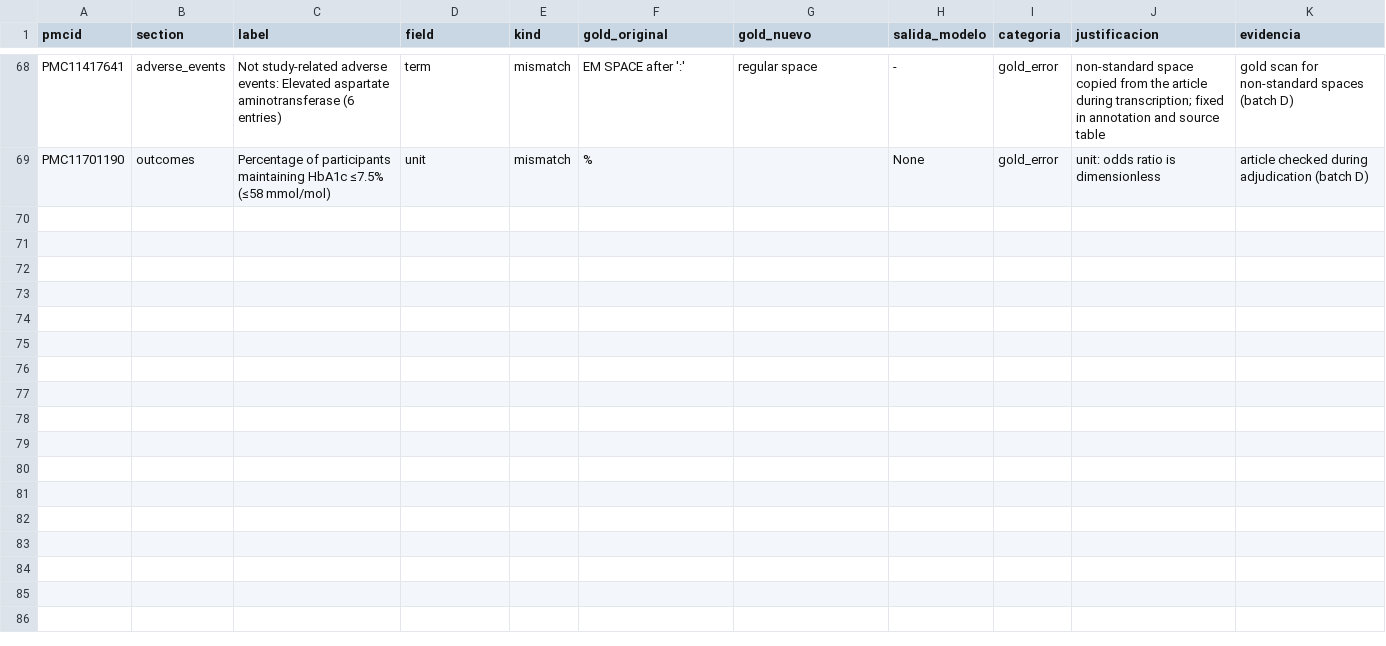
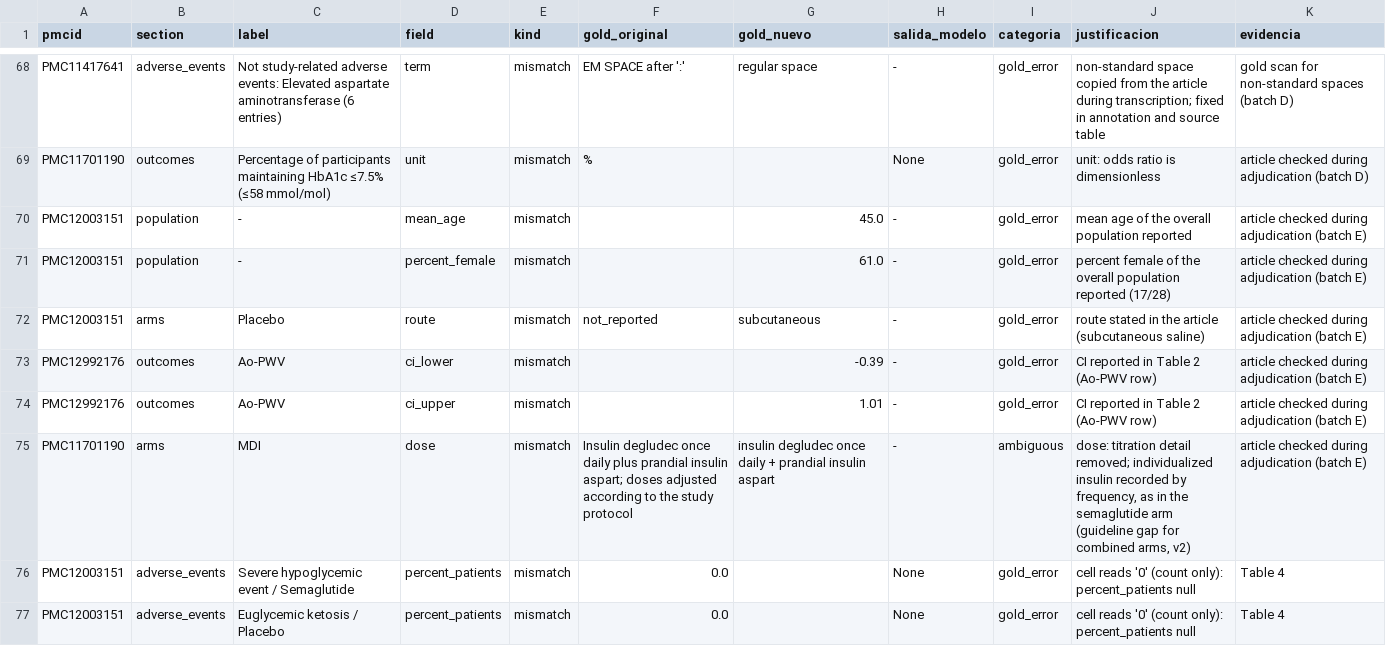
Before and after one commit to MaricelPS/llm-rct-extraction-eval, a CSV file: data/gold/adjudications.csv, drawn as a sheet; only a part is shown, gaps mark what is left out; the diff covers the shown part only; the diff names each change by its address in the sheet, - before the commit and + after, or states it on an @@ line.

```diff
--- a/data/gold/adjudications.csv
+++ b/data/gold/adjudications.csv
+row 70: PMC12003151 | population | - | mean_age | mismatch |  | 45.0 | - | gold_error | mean age of the overall population reported | article checked during adjudication (batch E)
+row 71: PMC12003151 | population | - | percent_female | mismatch |  | 61.0 | - | gold_error | percent female of the overall population reported (17/28) | article checked during adjudication (batch E)
+row 72: PMC12003151 | arms | Placebo | route | mismatch | not_reported | subcutaneous | - | gold_error | route stated in the article (subcutaneous saline) | article checked during adjudication (batch E)
+row 73: PMC12992176 | outcomes | Ao-PWV | ci_lower | mismatch |  | -0.39 | - | gold_error | CI reported in Table 2 (Ao-PWV row) | article checked during adjudication (batch E)
+row 74: PMC12992176 | outcomes | Ao-PWV | ci_upper | mismatch |  | 1.01 | - | gold_error | CI reported in Table 2 (Ao-PWV row) | article checked during adjudication (batch E)
+row 75: PMC11701190 | arms | MDI | dose | mismatch | Insulin degludec once daily plus prandial insulin aspart; doses adjusted according to the study protocol | insulin degludec once daily + prandial insulin aspart | - | ambiguous | dose: titration detail removed; individualized insulin recorded by frequency, as in the semaglutide arm (guideline gap for combined arms, v2) | article checked during adjudication (batch E)
+row 76: PMC12003151 | adverse_events | Severe hypoglycemic event / Semaglutide | percent_patients | mismatch | 0.0 |  | None | gold_error | cell reads '0' (count only): percent_patients null | Table 4
+row 77: PMC12003151 | adverse_events | Euglycemic ketosis / Placebo | percent_patients | mismatch | 0.0 |  | None | gold_error | cell reads '0' (count only): percent_patients null | Table 4
```
Also changed, not shown: 8 added rows elsewhere in this file, data/gold/lint_exceptions.csv, 7 other files.
